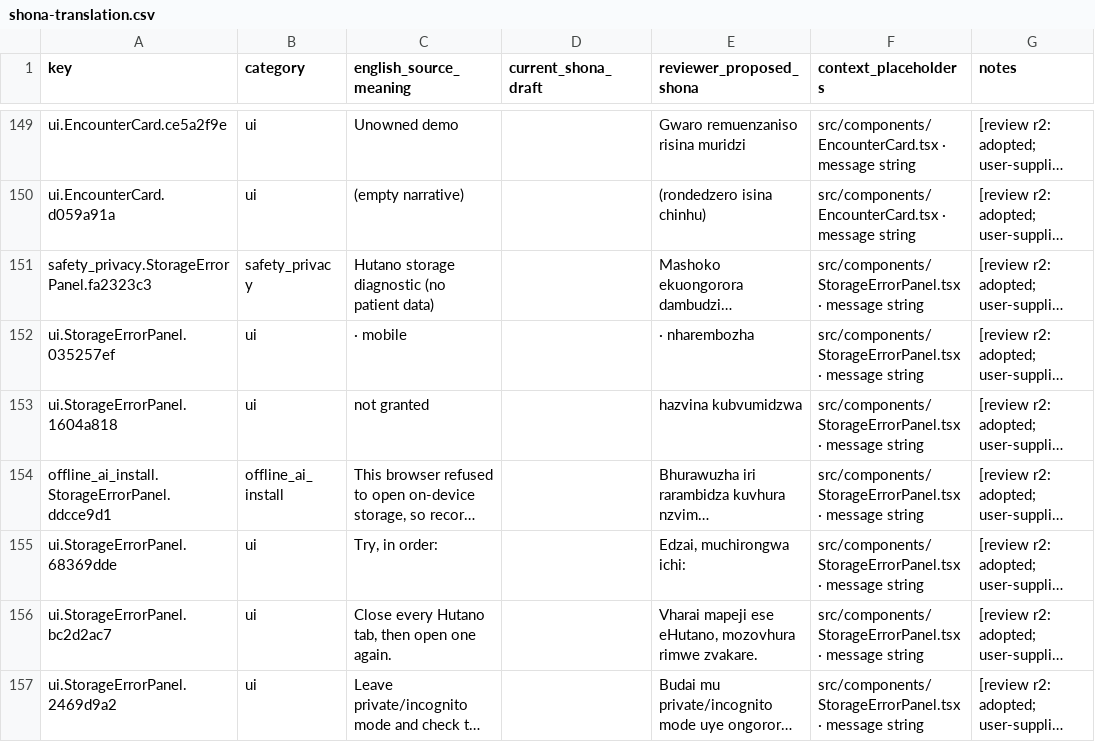
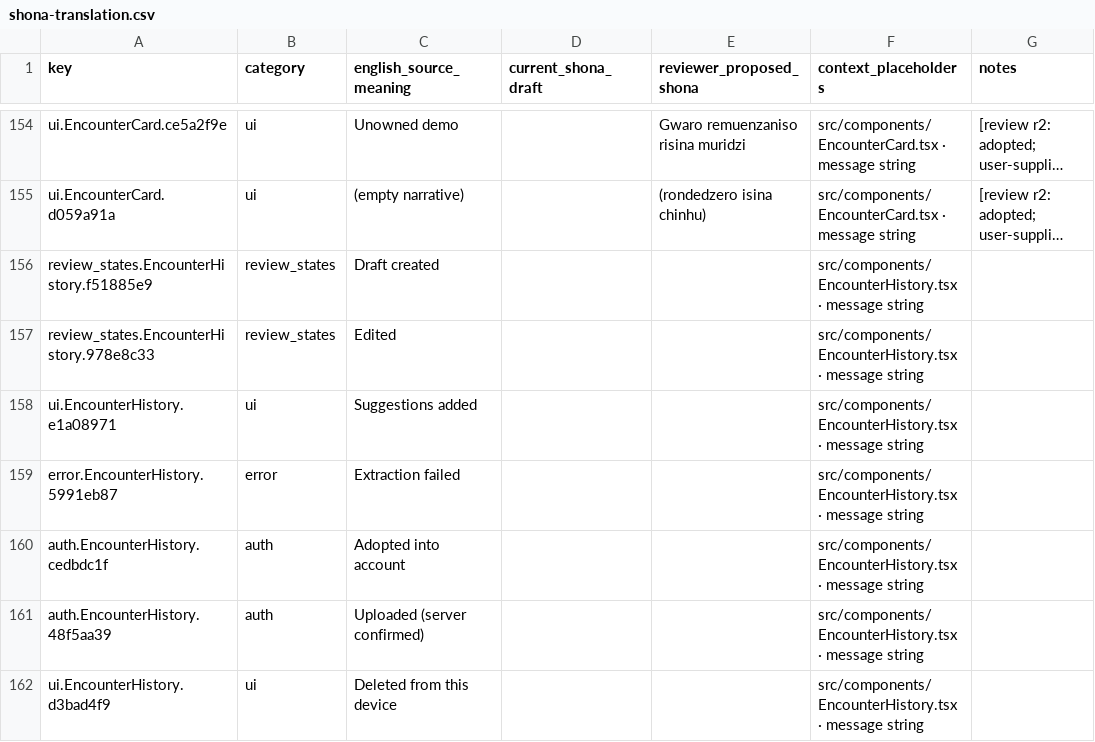
Before and after one commit to lindaksms-sys/hutano-field-companion, a CSV file: docs/shona-translation.csv, drawn as a sheet; only a part is shown, gaps mark what is left out; the shorter side is filled out with more unchanged rows; long unchanged cells end in …; the diff covers the shown part only; the diff names each change by its address in the sheet, - before the commit and + after, or states it on an @@ line.

```diff
--- a/docs/shona-translation.csv
+++ b/docs/shona-translation.csv
+row 156: review_states.EncounterHistory.f51885e9 | review_states | Draft created |  |  | src/components/EncounterHistory.tsx · message string
+row 157: review_states.EncounterHistory.978e8c33 | review_states | Edited |  |  | src/components/EncounterHistory.tsx · message string
+row 158: ui.EncounterHistory.e1a08971 | ui | Suggestions added |  |  | src/components/EncounterHistory.tsx · message string
+row 159: error.EncounterHistory.5991eb87 | error | Extraction failed |  |  | src/components/EncounterHistory.tsx · message string
+row 160: auth.EncounterHistory.cedbdc1f | auth | Adopted into account |  |  | src/components/EncounterHistory.tsx · message string
+row 161: auth.EncounterHistory.48f5aa39 | auth | Uploaded (server confirmed) |  |  | src/components/EncounterHistory.tsx · message string
+row 162: ui.EncounterHistory.d3bad4f9 | ui | Deleted from this device |  |  | src/components/EncounterHistory.tsx · message string
```
Also changed, not shown: 26 added rows, 2 removed rows and 2 edited cells elsewhere in this file, docs/shona-review-overlay.csv, 1 other file.
